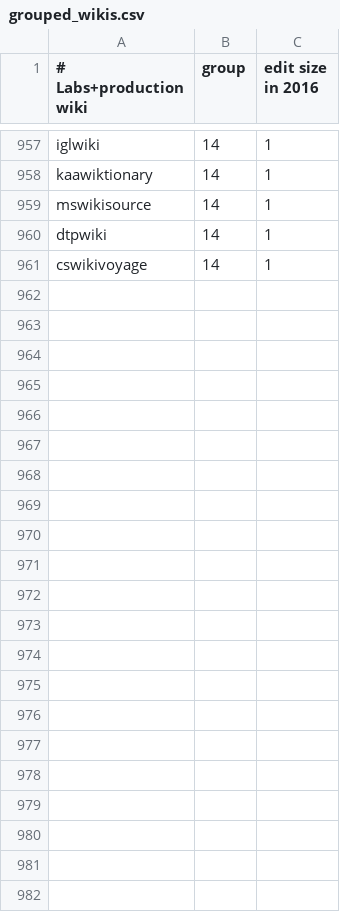
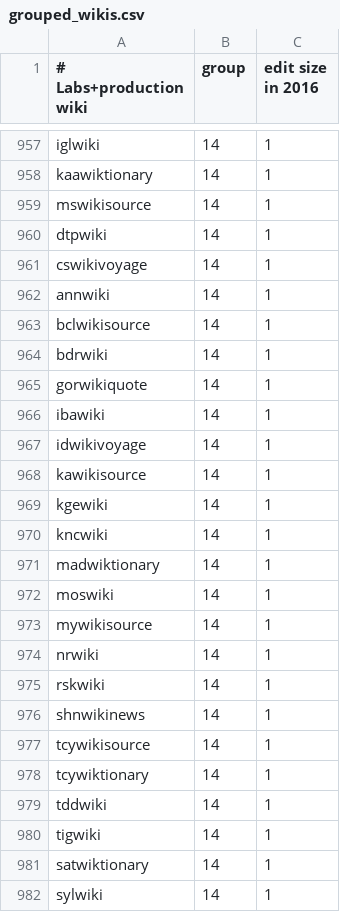
Before and after one commit to wikimedia/analytics-refinery, a CSV file: static_data/mediawiki/grouped_wikis/grouped_wikis.csv, drawn as a sheet; only a part is shown, gaps mark what is left out.

Commit message:
Add 21 wikis for sqoop, mediawiki_history eligibility
Bug: T386649
Change-Id: I2c273be4c42d3755e8cf2619909ce5b48419438a

```diff
--- a/static_data/mediawiki/grouped_wikis/grouped_wikis.csv
+++ b/static_data/mediawiki/grouped_wikis/grouped_wikis.csv
@@ -961 +961,22 @@ dtpwiki,14,1
 cswikivoyage,14,1
+annwiki,14,1
+bclwikisource,14,1
+bdrwiki,14,1
+gorwikiquote,14,1
+ibawiki,14,1
+idwikivoyage,14,1
+kawikisource,14,1
+kgewiki,14,1
+kncwiki,14,1
+madwiktionary,14,1
+moswiki,14,1
+mywikisource,14,1
+nrwiki,14,1
+rskwiki,14,1
+shnwikinews,14,1
+tcywikisource,14,1
+tcywiktionary,14,1
+tddwiki,14,1
+tigwiki,14,1
+satwiktionary,14,1
+sylwiki,14,1
```
